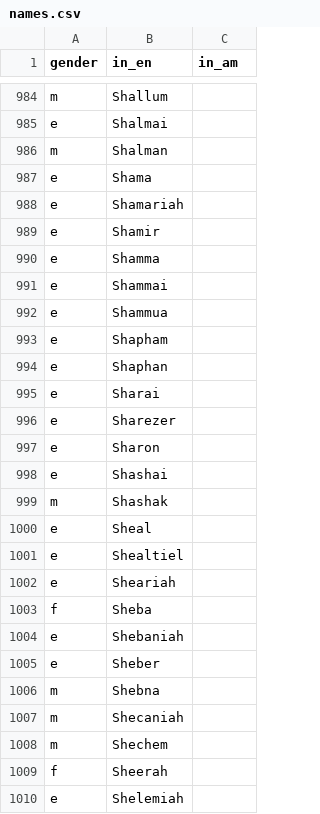
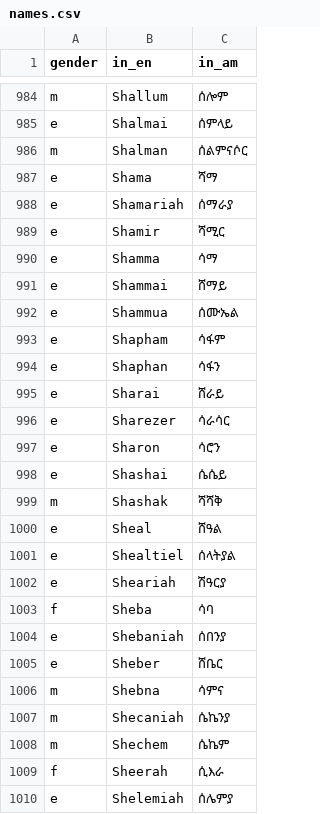
Before and after one commit to Simonbelete/ethiopic-names, a CSV file: names.csv, drawn as a sheet; only a part is shown, gaps mark what is left out; the diff covers the shown part only; the diff names each change by its address in the sheet, - before the commit and + after, or states it on an @@ line.

```diff
--- a/names.csv
+++ b/names.csv
-C984 (in_am): (empty)
+C984 (in_am): ሰሎም
-C985 (in_am): (empty)
+C985 (in_am): ሰምላይ
-C986 (in_am): (empty)
+C986 (in_am): ሰልምናሶር
-C987 (in_am): (empty)
+C987 (in_am): ሻማ
-C988 (in_am): (empty)
+C988 (in_am): ሰማራያ
-C989 (in_am): (empty)
+C989 (in_am): ሻሚር
-C990 (in_am): (empty)
+C990 (in_am): ሳማ
-C991 (in_am): (empty)
+C991 (in_am): ሸማይ
-C992 (in_am): (empty)
+C992 (in_am): ሰሙኤል
-C993 (in_am): (empty)
+C993 (in_am): ሳፋም
-C994 (in_am): (empty)
+C994 (in_am): ሳፋን
-C995 (in_am): (empty)
+C995 (in_am): ሸራይ
-C996 (in_am): (empty)
+C996 (in_am): ሳራሳር
-C997 (in_am): (empty)
+C997 (in_am): ሳሮን
-C998 (in_am): (empty)
+C998 (in_am): ሴሴይ
-C999 (in_am): (empty)
+C999 (in_am): ሻሻቅ
-C1000 (in_am): (empty)
+C1000 (in_am): ሸዓል
-C1001 (in_am): (empty)
+C1001 (in_am): ሰላትያል
-C1002 (in_am): (empty)
+C1002 (in_am): ሽዓርያ
-C1003 (in_am): (empty)
+C1003 (in_am): ሳባ
-C1004 (in_am): (empty)
+C1004 (in_am): ሰበንያ
-C1005 (in_am): (empty)
+C1005 (in_am): ሸቤር
-C1006 (in_am): (empty)
+C1006 (in_am): ሳምና
-C1007 (in_am): (empty)
+C1007 (in_am): ሴኬንያ
-C1008 (in_am): (empty)
+C1008 (in_am): ሴኬም
-C1009 (in_am): (empty)
+C1009 (in_am): ሲእራ
-C1010 (in_am): (empty)
+C1010 (in_am): ሰሌምያ
```
Also changed, not shown: 1 added row and 68 edited cells elsewhere in this file.
